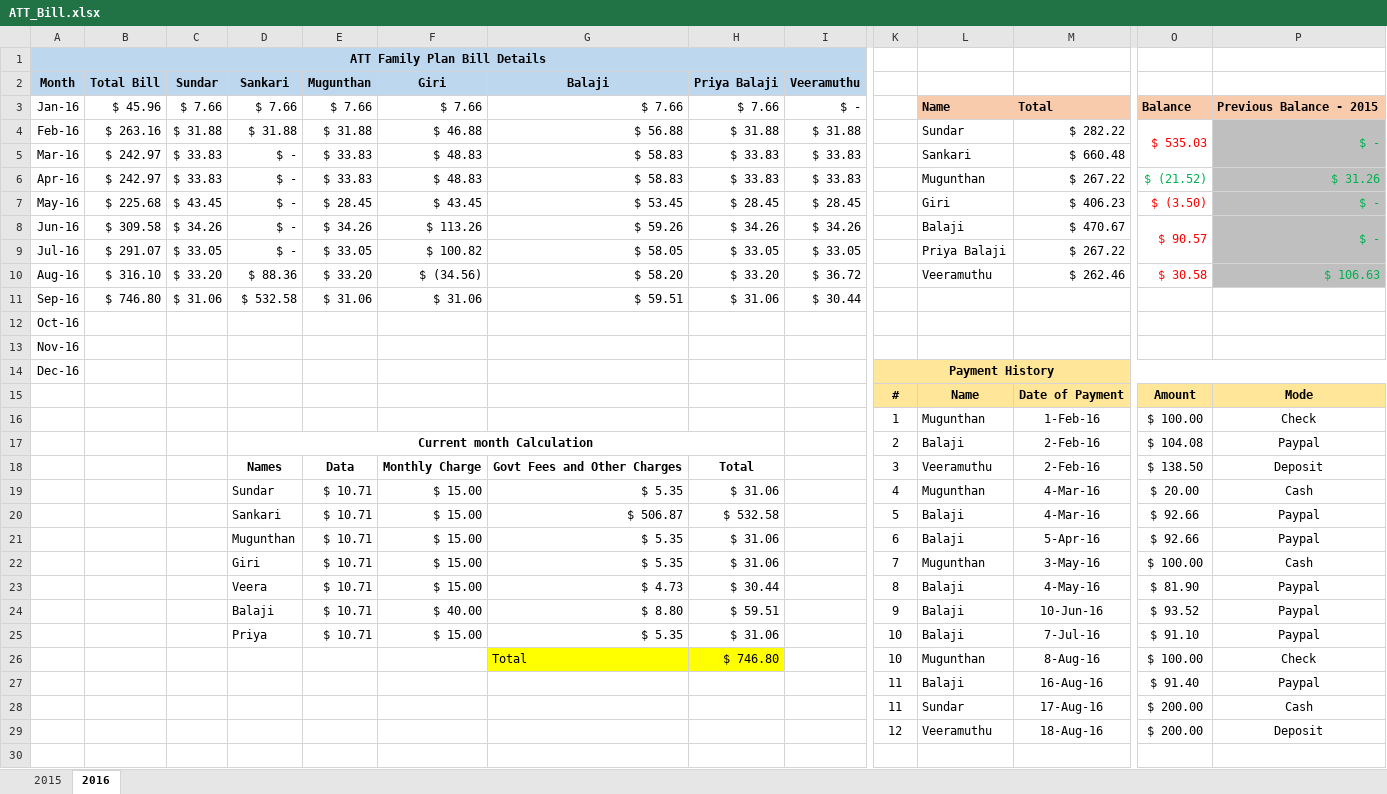
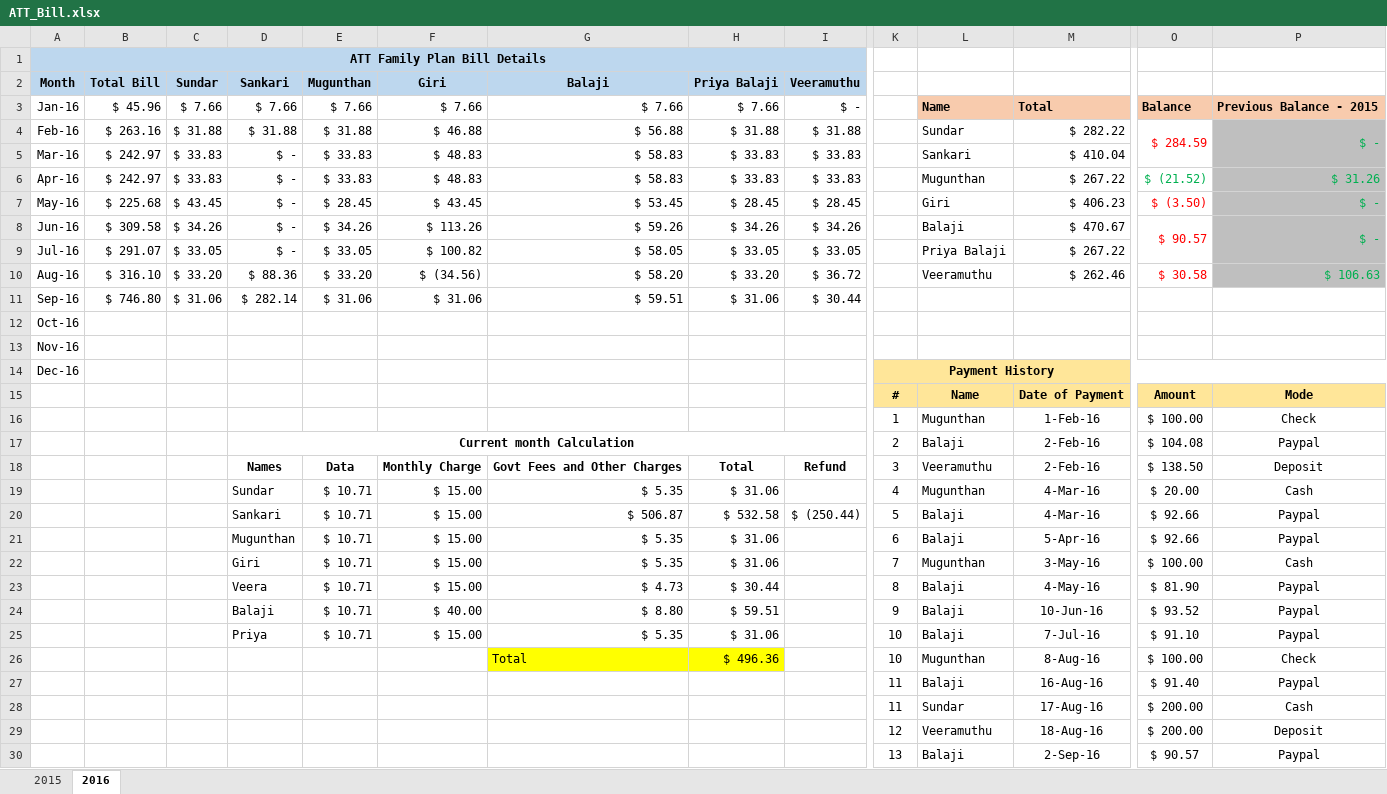
Before and after one commit to girias/ATT_Family_Plan, an Excel workbook: ATT_Bill.xlsx, sheet 2016, drawn as a sheet; only a part is shown, gaps mark what is left out; values as stored, in another font and other column widths than the file's, no borders; removed rows and columns are numbered as before the commit, all else as after; rows hold the shown columns only; the diff names each change by its address in the sheet, - before the commit and + after, or states it on an @@ line.

Commit message:
Updated payment and refund

```diff
--- a/ATT_Bill.xlsx (sheet 2016)
+++ b/ATT_Bill.xlsx (sheet 2016)
-O4: $ 535.03
+O4: $ 284.59
-M5: $ 660.48
+M5: $ 410.04
-D11 (Sankari): $ 532.58
+D11 (Sankari): $ 282.14
-D17:H17 merged
+D17:I17 merged
-I18 (Veeramuthu): (empty)
+I18 (Veeramuthu): Refund
-I20 (Veeramuthu): (empty)
+I20 (Veeramuthu): $ (250.44)
-H26 (Priya Balaji): $ 746.80
+H26 (Priya Balaji): $ 496.36
+row 30:  |  |  |  |  |  |  |  |  | 13 | Balaji | 2-Sep-16 | $ 90.57 | Paypal
```
